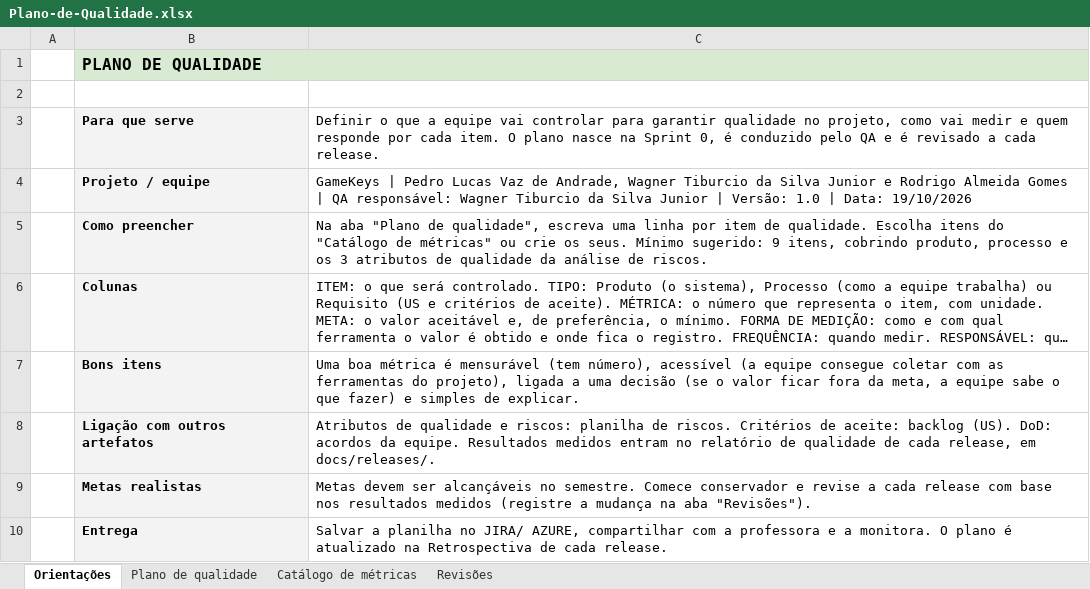
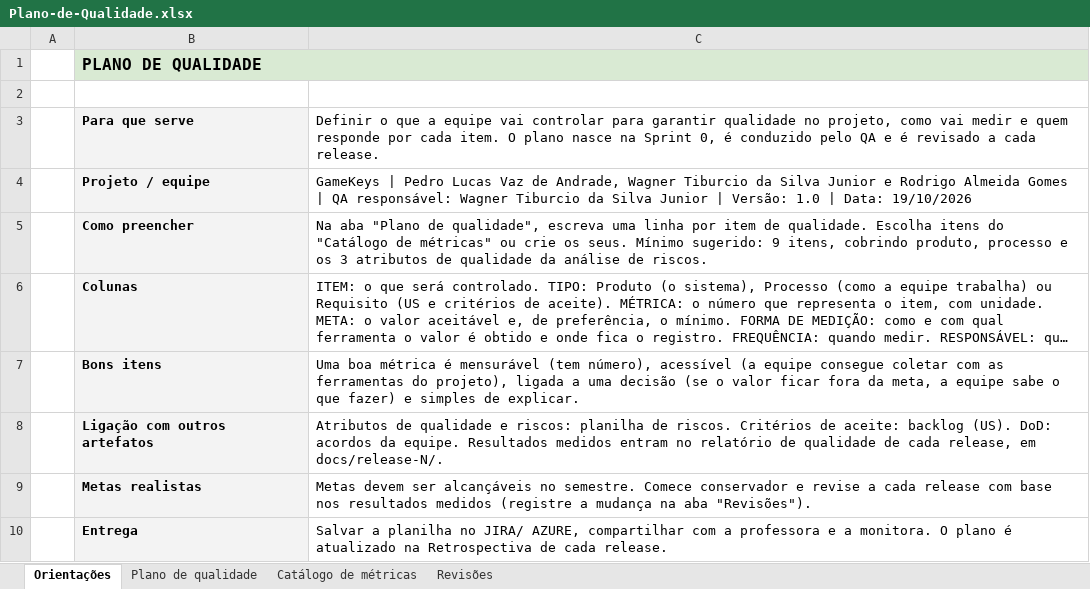
Before and after one commit to PedroLuvaz/gamekeys-uepb-2026-2, an Excel workbook: docs/qualidade/Plano-de-Qualidade.xlsx, sheet Orientações, drawn as a sheet; long unchanged cells end in …; values as stored, in another font and other column widths than the file's, no borders; the diff names each change by its address in the sheet, - before the commit and + after, or states it on an @@ line.

```diff
--- a/docs/qualidade/Plano-de-Qualidade.xlsx (sheet Orientações)
+++ b/docs/qualidade/Plano-de-Qualidade.xlsx (sheet Orientações)
-C8: …release, em docs/releases/.
+C8: …release, em docs/release-N/.
```
Also changed, not shown: docs/qualidade/DoD-Sprint-e-Release.xlsx.
